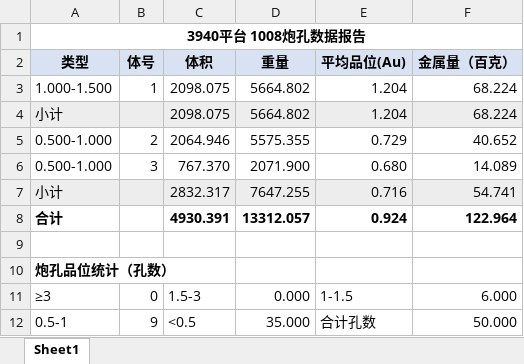
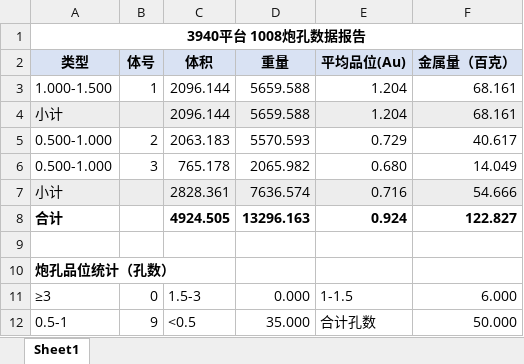
Before and after one commit to bit479/auto-second-mining, an Excel workbook: 北部山头3940平台2026/7、单日数据/北部山头3940平台-1008/二次圈矿成果_3940_1008_strip/3940平台 1008炮孔数据报告.xlsx, sheet Sheet1, drawn as a sheet; values as stored, in another font and other column widths than the file's, no borders; the diff names each change by its address in the sheet, - before the commit and + after, or states it on an @@ line.

```diff
--- a/北部山头3940平台2026/7、单日数据/北部山头3940平台-1008/二次圈矿成果_3940_1008_strip/3940平台 1008炮孔数据报告.xlsx (sheet Sheet1)
+++ b/北部山头3940平台2026/7、单日数据/北部山头3940平台-1008/二次圈矿成果_3940_1008_strip/3940平台 1008炮孔数据报告.xlsx (sheet Sheet1)
-C3:C4 (体积): 2098.075
+C3:C4 (体积): 2096.144
-D3:D4 (重量): 5664.802
+D3:D4 (重量): 5659.588
-F3:F4 (金属量（百克）): 68.224
+F3:F4 (金属量（百克）): 68.161
-C5 (体积): 2064.946
+C5 (体积): 2063.183
-D5 (重量): 5575.355
+D5 (重量): 5570.593
-F5 (金属量（百克）): 40.652
+F5 (金属量（百克）): 40.617
-C6 (体积): 767.370
+C6 (体积): 765.178
-D6 (重量): 2071.900
+D6 (重量): 2065.982
-F6 (金属量（百克）): 14.089
+F6 (金属量（百克）): 14.049
-C7 (体积): 2832.317
+C7 (体积): 2828.361
-D7 (重量): 7647.255
+D7 (重量): 7636.574
-F7 (金属量（百克）): 54.741
+F7 (金属量（百克）): 54.666
-C8 (体积): 4930.391
+C8 (体积): 4924.505
-D8 (重量): 13312.057
+D8 (重量): 13296.163
-F8 (金属量（百克）): 122.964
+F8 (金属量（百克）): 122.827
```
Also changed, not shown: 5 other files.
